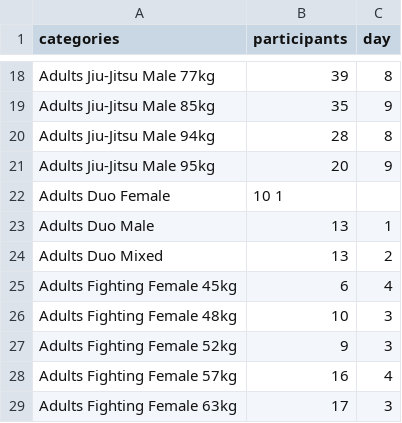
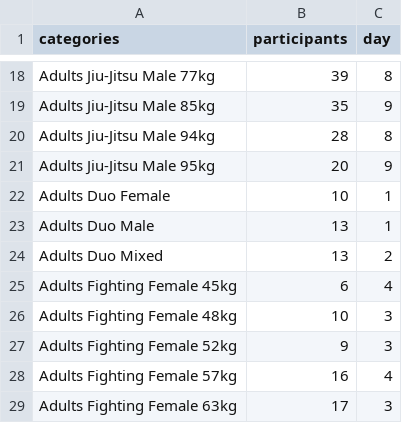
Before and after one commit to ClaudiaBehnke86/TournamentCalculator, a CSV file: tourcalc/example_tours/WCh21.csv, drawn as a sheet; only a part is shown, gaps mark what is left out; the diff names each change by its address in the sheet, - before the commit and + after, or states it on an @@ line.

```diff
--- a/tourcalc/example_tours/WCh21.csv
+++ b/tourcalc/example_tours/WCh21.csv
-B22 (participants): 10 1
+B22 (participants): 10
-C22 (day): (empty)
+C22 (day): 1
```
Also changed, not shown: 1 other file.
